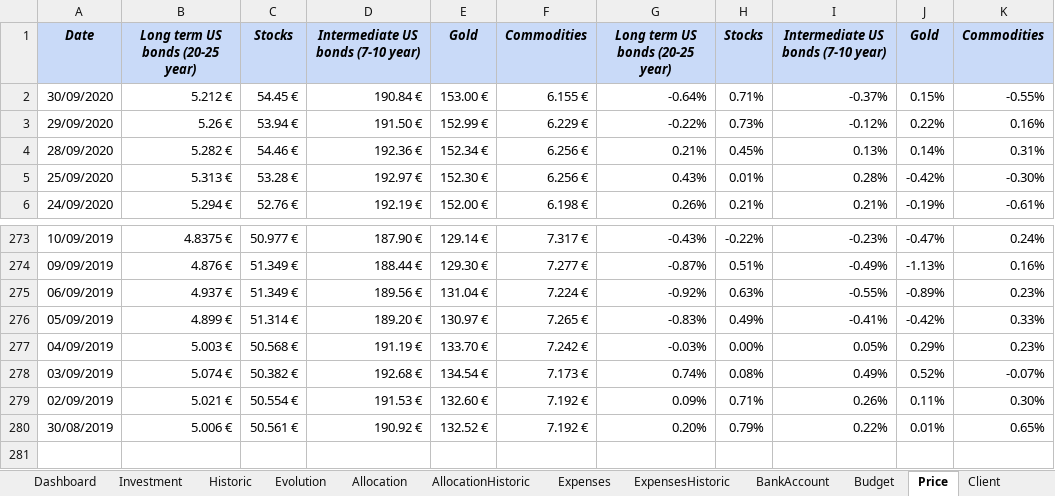
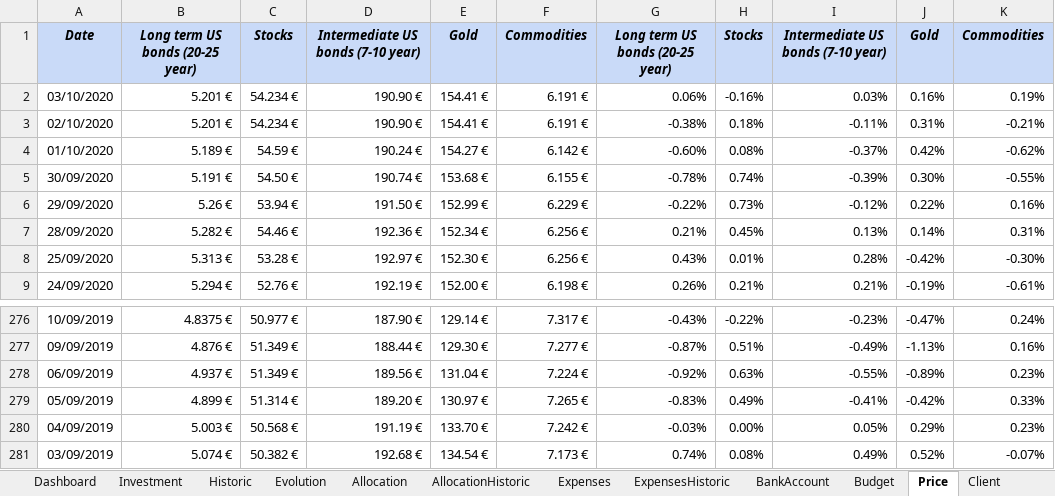
Before and after one commit to flodef/FiMs, an Excel workbook: Data/Finance Manager Spreadsheet.xlsx, sheet Price, drawn as a sheet; only a part is shown, gaps mark what is left out; values as stored, in another font and other column widths than the file's, no borders; charts and pictures and conditional formats not drawn; removed rows and columns are numbered as before the commit, all else as after; the diff names each change by its address in the sheet, - before the commit and + after, or states it on an @@ line.

```diff
--- a/Data/Finance Manager Spreadsheet.xlsx (sheet Price)
+++ b/Data/Finance Manager Spreadsheet.xlsx (sheet Price)
+row 2: 03/10/2020 | 5.201 € | 54.234 € | 190.90 € | 154.41 € | 6.191 € | 0.06% | -0.16% | 0.03% | 0.16% | 0.19%
+row 3: 02/10/2020 | 5.201 € | 54.234 € | 190.90 € | 154.41 € | 6.191 € | -0.38% | 0.18% | -0.11% | 0.31% | -0.21%
+row 4: 01/10/2020 | 5.189 € | 54.59 € | 190.24 € | 154.27 € | 6.142 € | -0.60% | 0.08% | -0.37% | 0.42% | -0.62%
-B5: 5.212 €
+B5: 5.191 €
-C5: 54.45 €
+C5: 54.50 €
-D5: 190.84 €
+D5: 190.74 €
-E5: 153.00 €
+E5: 153.68 €
-G5: -0.64%
+G5: -0.78%
-H5: 0.71%
+H5: 0.74%
-I5: -0.37%
+I5: -0.39%
-J5: 0.15%
+J5: 0.30%
-row 279: 02/09/2019 | 5.021 € | 50.554 € | 191.53 € | 132.60 € | 7.192 € | 0.09% | 0.71% | 0.26% | 0.11% | 0.30%
-row 280: 30/08/2019 | 5.006 € | 50.561 € | 190.92 € | 132.52 € | 7.192 € | 0.20% | 0.79% | 0.22% | 0.01% | 0.65%
```
Also changed, not shown: sheet Historic, sheet Investment, sheet Client, sheet Dashboard, sheet Evolution, sheet AllocationHistoric, 5 more sheets, other sheet tabs, formulas that keep their value, hidden cells, charts or pictures, 3 other files.
